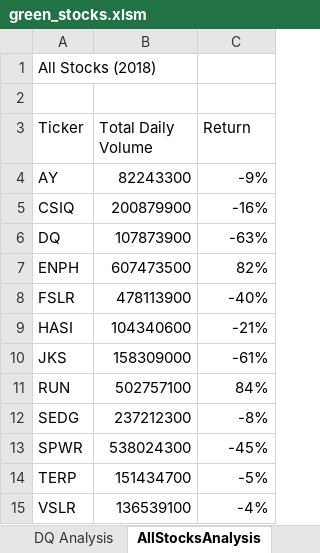
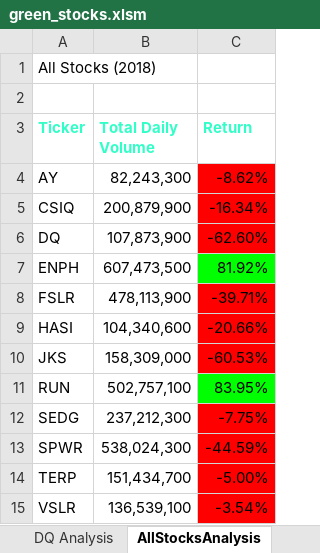
Before and after one commit to basecipher/stock-analysis, an Excel workbook: green_stocks.xlsm, sheet AllStocksAnalysis, drawn as a sheet; values as stored, in another font and other column widths than the file's, no borders; the diff names each change by its address in the sheet, - before the commit and + after, or states it on an @@ line.

Commit message:
Add files via upload

```diff
--- a/green_stocks.xlsm (sheet AllStocksAnalysis)
+++ b/green_stocks.xlsm (sheet AllStocksAnalysis)
@@ A3:C3 bold: off → on, text colour: black → #32FFC8 @@
-B4 (Total Daily Volume): 82243300
+B4 (Total Daily Volume): 82,243,300
-C4 (Return): -9%
+C4 (Return): -8.62%
-C4:C6 fill: none
+C4:C6 fill: #FF0000
-B5 (Total Daily Volume): 200879900
+B5 (Total Daily Volume): 200,879,900
-C5 (Return): -16%
+C5 (Return): -16.34%
-B6 (Total Daily Volume): 107873900
+B6 (Total Daily Volume): 107,873,900
-C6 (Return): -63%
+C6 (Return): -62.60%
-B7 (Total Daily Volume): 607473500
+B7 (Total Daily Volume): 607,473,500
-C7 (Return): 82%
+C7 (Return): 81.92%
-C7 fill: none
+C7 fill: #00FF00
-B8 (Total Daily Volume): 478113900
+B8 (Total Daily Volume): 478,113,900
-C8 (Return): -40%
+C8 (Return): -39.71%
-C8:C10 fill: none
+C8:C10 fill: #FF0000
-B9 (Total Daily Volume): 104340600
+B9 (Total Daily Volume): 104,340,600
-C9 (Return): -21%
+C9 (Return): -20.66%
-B10 (Total Daily Volume): 158309000
+B10 (Total Daily Volume): 158,309,000
-C10 (Return): -61%
+C10 (Return): -60.53%
-B11 (Total Daily Volume): 502757100
+B11 (Total Daily Volume): 502,757,100
-C11 (Return): 84%
+C11 (Return): 83.95%
-C11 fill: none
+C11 fill: #00FF00
-B12 (Total Daily Volume): 237212300
+B12 (Total Daily Volume): 237,212,300
-C12 (Return): -8%
+C12 (Return): -7.75%
-C12:C15 fill: none
+C12:C15 fill: #FF0000
-B13 (Total Daily Volume): 538024300
+B13 (Total Daily Volume): 538,024,300
-C13 (Return): -45%
+C13 (Return): -44.59%
-B14 (Total Daily Volume): 151434700
+B14 (Total Daily Volume): 151,434,700
-C14 (Return): -5%
+C14 (Return): -5.00%
-B15 (Total Daily Volume): 136539100
+B15 (Total Daily Volume): 136,539,100
-C15 (Return): -4%
+C15 (Return): -3.54%
```
